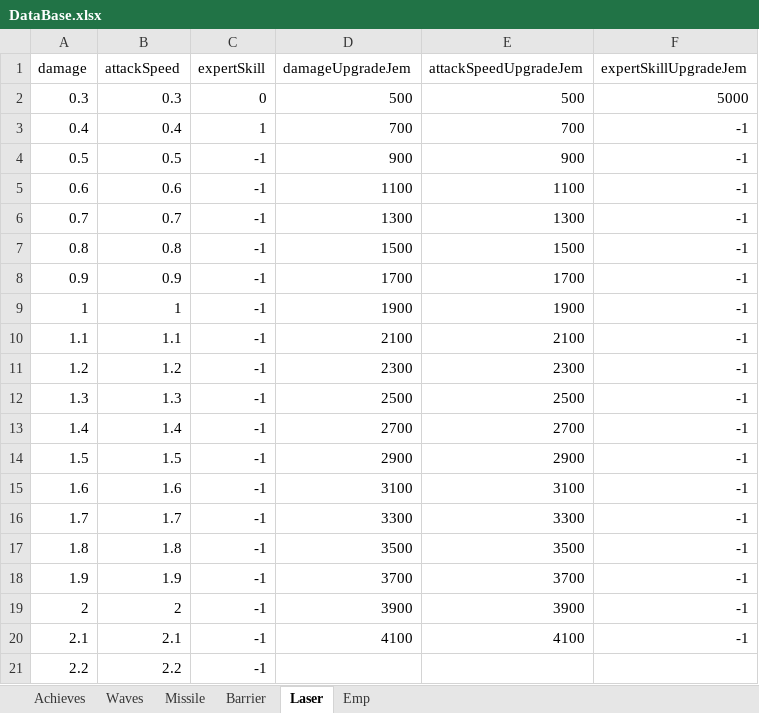
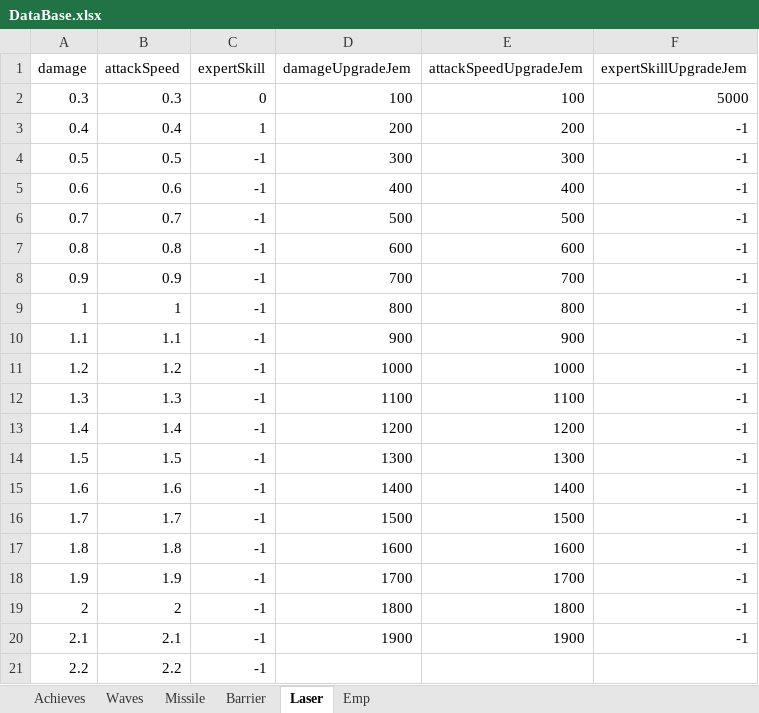
Before and after one commit to leejy811/cosmos, an Excel workbook: Assets/8. Execl/DataBase.xlsx, sheet Laser, drawn as a sheet; values as stored, in another font and other column widths than the file's, no borders; the diff names each change by its address in the sheet, - before the commit and + after, or states it on an @@ line.

```diff
--- a/Assets/8. Execl/DataBase.xlsx (sheet Laser)
+++ b/Assets/8. Execl/DataBase.xlsx (sheet Laser)
-D2 (damageUpgradeJem): 500
+D2 (damageUpgradeJem): 100
-E2 (attackSpeedUpgradeJem): 500
+E2 (attackSpeedUpgradeJem): 100
-D3 (damageUpgradeJem): 700
+D3 (damageUpgradeJem): 200
-E3 (attackSpeedUpgradeJem): 700
+E3 (attackSpeedUpgradeJem): 200
-D4 (damageUpgradeJem): 900
+D4 (damageUpgradeJem): 300
-E4 (attackSpeedUpgradeJem): 900
+E4 (attackSpeedUpgradeJem): 300
-D5 (damageUpgradeJem): 1100
+D5 (damageUpgradeJem): 400
-E5 (attackSpeedUpgradeJem): 1100
+E5 (attackSpeedUpgradeJem): 400
-D6 (damageUpgradeJem): 1300
+D6 (damageUpgradeJem): 500
-E6 (attackSpeedUpgradeJem): 1300
+E6 (attackSpeedUpgradeJem): 500
-D7 (damageUpgradeJem): 1500
+D7 (damageUpgradeJem): 600
-E7 (attackSpeedUpgradeJem): 1500
+E7 (attackSpeedUpgradeJem): 600
-D8 (damageUpgradeJem): 1700
+D8 (damageUpgradeJem): 700
-E8 (attackSpeedUpgradeJem): 1700
+E8 (attackSpeedUpgradeJem): 700
-D9 (damageUpgradeJem): 1900
+D9 (damageUpgradeJem): 800
-E9 (attackSpeedUpgradeJem): 1900
+E9 (attackSpeedUpgradeJem): 800
-D10 (damageUpgradeJem): 2100
+D10 (damageUpgradeJem): 900
-E10 (attackSpeedUpgradeJem): 2100
+E10 (attackSpeedUpgradeJem): 900
-D11 (damageUpgradeJem): 2300
+D11 (damageUpgradeJem): 1000
-E11 (attackSpeedUpgradeJem): 2300
+E11 (attackSpeedUpgradeJem): 1000
-D12 (damageUpgradeJem): 2500
+D12 (damageUpgradeJem): 1100
-E12 (attackSpeedUpgradeJem): 2500
+E12 (attackSpeedUpgradeJem): 1100
-D13 (damageUpgradeJem): 2700
+D13 (damageUpgradeJem): 1200
-E13 (attackSpeedUpgradeJem): 2700
+E13 (attackSpeedUpgradeJem): 1200
-D14 (damageUpgradeJem): 2900
+D14 (damageUpgradeJem): 1300
-E14 (attackSpeedUpgradeJem): 2900
+E14 (attackSpeedUpgradeJem): 1300
-D15 (damageUpgradeJem): 3100
+D15 (damageUpgradeJem): 1400
-E15 (attackSpeedUpgradeJem): 3100
+E15 (attackSpeedUpgradeJem): 1400
-D16 (damageUpgradeJem): 3300
+D16 (damageUpgradeJem): 1500
-E16 (attackSpeedUpgradeJem): 3300
+E16 (attackSpeedUpgradeJem): 1500
-D17 (damageUpgradeJem): 3500
+D17 (damageUpgradeJem): 1600
-E17 (attackSpeedUpgradeJem): 3500
+E17 (attackSpeedUpgradeJem): 1600
-D18 (damageUpgradeJem): 3700
+D18 (damageUpgradeJem): 1700
-E18 (attackSpeedUpgradeJem): 3700
+E18 (attackSpeedUpgradeJem): 1700
-D19 (damageUpgradeJem): 3900
+D19 (damageUpgradeJem): 1800
-E19 (attackSpeedUpgradeJem): 3900
+E19 (attackSpeedUpgradeJem): 1800
-D20 (damageUpgradeJem): 4100
+D20 (damageUpgradeJem): 1900
-E20 (attackSpeedUpgradeJem): 4100
+E20 (attackSpeedUpgradeJem): 1900
```
Also changed, not shown: sheet Waves, sheet Missile, sheet Barrier, sheet Emp, 6 other files.
